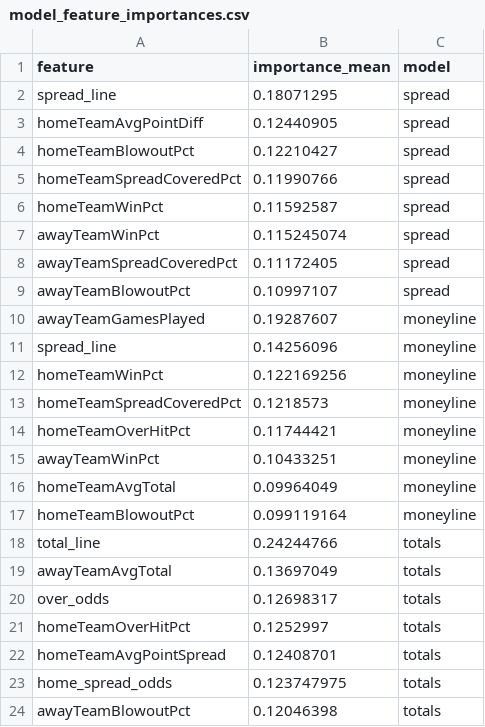
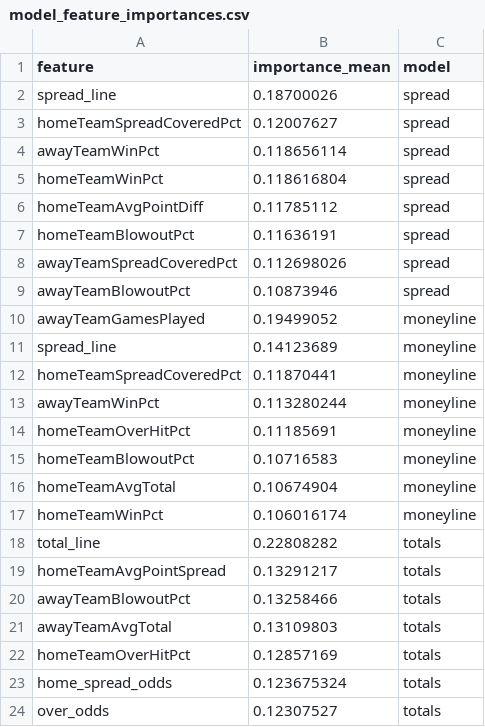
Before and after one commit to gmalbert/nfl-predictions, a CSV file: data_files/model_feature_importances.csv, drawn as a sheet.

```diff
--- a/data_files/model_feature_importances.csv
+++ b/data_files/model_feature_importances.csv
@@ -1,24 +1,24 @@
 feature,importance_mean,model
-spread_line,0.18071295,spread
-homeTeamAvgPointDiff,0.12440905,spread
-homeTeamBlowoutPct,0.12210427,spread
-homeTeamSpreadCoveredPct,0.11990766,spread
-homeTeamWinPct,0.11592587,spread
-awayTeamWinPct,0.115245074,spread
-awayTeamSpreadCoveredPct,0.11172405,spread
-awayTeamBlowoutPct,0.10997107,spread
-awayTeamGamesPlayed,0.19287607,moneyline
-spread_line,0.14256096,moneyline
-homeTeamWinPct,0.122169256,moneyline
-homeTeamSpreadCoveredPct,0.1218573,moneyline
-homeTeamOverHitPct,0.11744421,moneyline
-awayTeamWinPct,0.10433251,moneyline
-homeTeamAvgTotal,0.09964049,moneyline
-homeTeamBlowoutPct,0.099119164,moneyline
-total_line,0.24244766,totals
-awayTeamAvgTotal,0.13697049,totals
-over_odds,0.12698317,totals
-homeTeamOverHitPct,0.1252997,totals
-homeTeamAvgPointSpread,0.12408701,totals
-home_spread_odds,0.123747975,totals
-awayTeamBlowoutPct,0.12046398,totals
+spread_line,0.18700026,spread
+homeTeamSpreadCoveredPct,0.12007627,spread
+awayTeamWinPct,0.118656114,spread
+homeTeamWinPct,0.118616804,spread
+homeTeamAvgPointDiff,0.11785112,spread
+homeTeamBlowoutPct,0.11636191,spread
+awayTeamSpreadCoveredPct,0.112698026,spread
+awayTeamBlowoutPct,0.10873946,spread
+awayTeamGamesPlayed,0.19499052,moneyline
+spread_line,0.14123689,moneyline
+homeTeamSpreadCoveredPct,0.11870441,moneyline
+awayTeamWinPct,0.113280244,moneyline
+homeTeamOverHitPct,0.11185691,moneyline
+homeTeamBlowoutPct,0.10716583,moneyline
+homeTeamAvgTotal,0.10674904,moneyline
+homeTeamWinPct,0.106016174,moneyline
+total_line,0.22808282,totals
+homeTeamAvgPointSpread,0.13291217,totals
+awayTeamBlowoutPct,0.13258466,totals
+awayTeamAvgTotal,0.13109803,totals
+homeTeamOverHitPct,0.12857169,totals
+home_spread_odds,0.123675324,totals
+over_odds,0.12307527,totals
```
Also changed, not shown: data_files/nfl_games_historical.csv, 3 other files.
